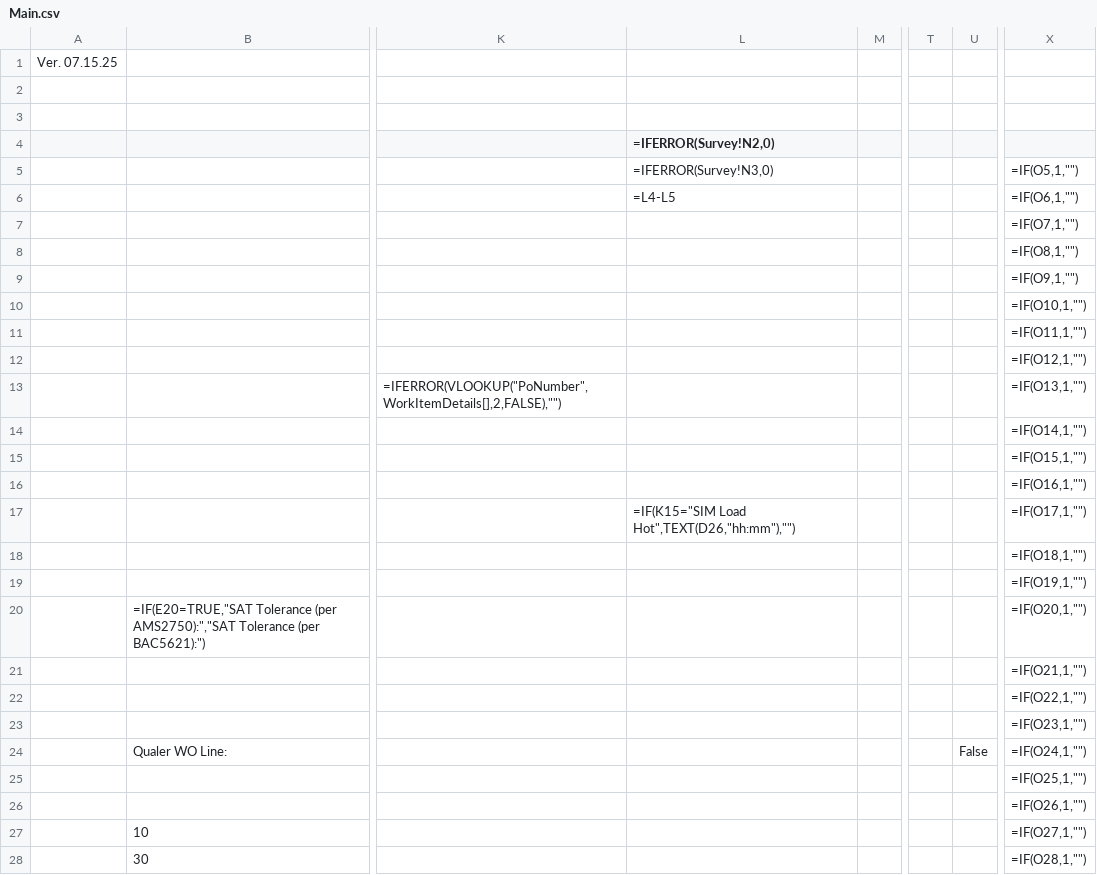
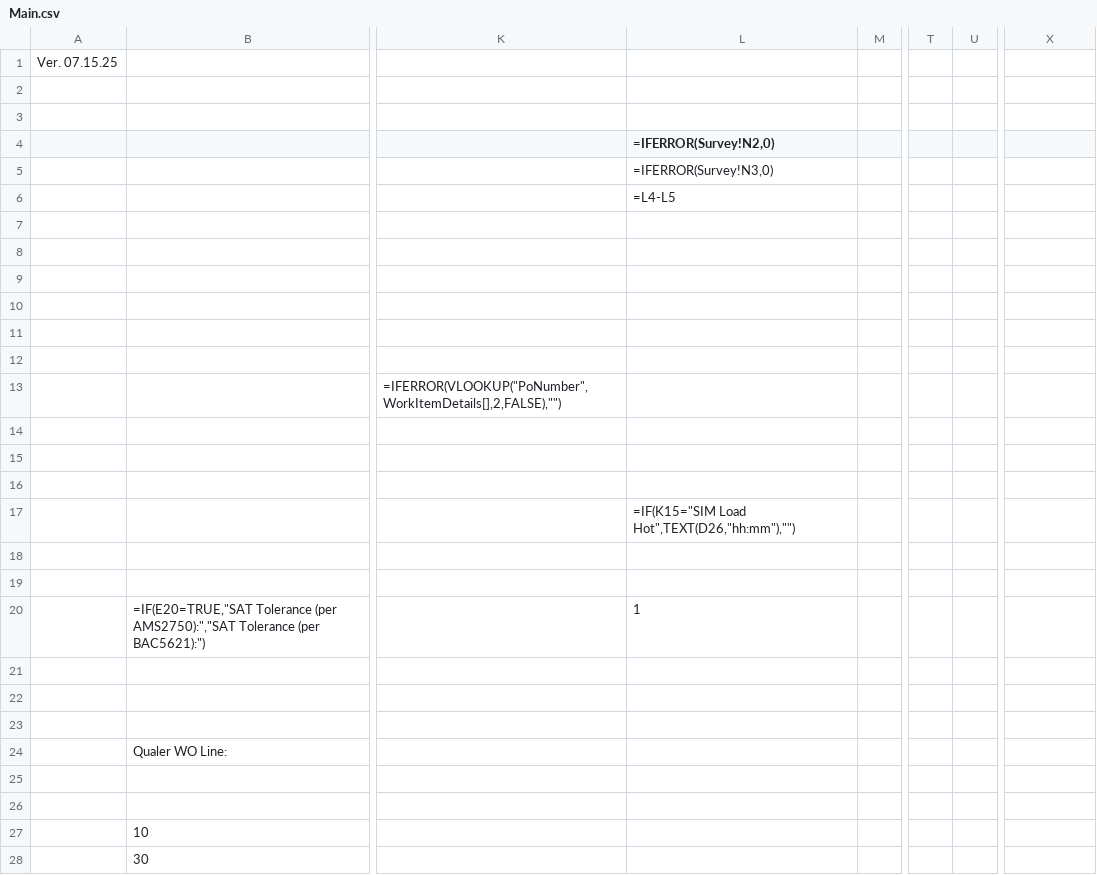
Before and after one commit to Johnson-Gage-Inspection-Inc/xl-TUS, a CSV file: exploded/New TUS (Beta)/sheets/Main.csv, drawn as a sheet; only a part is shown, gaps mark what is left out; the diff covers the shown part only; the diff names each change by its address in the sheet, - before the commit and + after, or states it on an @@ line.

Commit message:
Refactor TUS worksheet data handling to improve readability and maintainability

```diff
--- a/exploded/New TUS (Beta)/sheets/Main.csv
+++ b/exploded/New TUS (Beta)/sheets/Main.csv
-X5: =IF(O5,1,"")
+X5: (empty)
-X6: =IF(O6,1,"")
+X6: (empty)
-X7: =IF(O7,1,"")
+X7: (empty)
-X8: =IF(O8,1,"")
+X8: (empty)
-X9: =IF(O9,1,"")
+X9: (empty)
-X10: =IF(O10,1,"")
+X10: (empty)
-X11: =IF(O11,1,"")
+X11: (empty)
-X12: =IF(O12,1,"")
+X12: (empty)
-X13: =IF(O13,1,"")
+X13: (empty)
-X14: =IF(O14,1,"")
+X14: (empty)
-X15: =IF(O15,1,"")
+X15: (empty)
-X16: =IF(O16,1,"")
+X16: (empty)
-X17: =IF(O17,1,"")
+X17: (empty)
-X18: =IF(O18,1,"")
+X18: (empty)
-X19: =IF(O19,1,"")
+X19: (empty)
-L20 (=IFERROR(Survey!N2,0)): (empty)
+L20 (=IFERROR(Survey!N2,0)): 1
-X20: =IF(O20,1,"")
+X20: (empty)
-X21: =IF(O21,1,"")
+X21: (empty)
-X22: =IF(O22,1,"")
+X22: (empty)
-X23: =IF(O23,1,"")
+X23: (empty)
-U24: False
+U24: (empty)
-X24: =IF(O24,1,"")
+X24: (empty)
-X25: =IF(O25,1,"")
+X25: (empty)
-X26: =IF(O26,1,"")
+X26: (empty)
-X27: =IF(O27,1,"")
+X27: (empty)
-X28: =IF(O28,1,"")
+X28: (empty)
```
Also changed, not shown: 19 edited cells elsewhere in this file, 4 other files.
